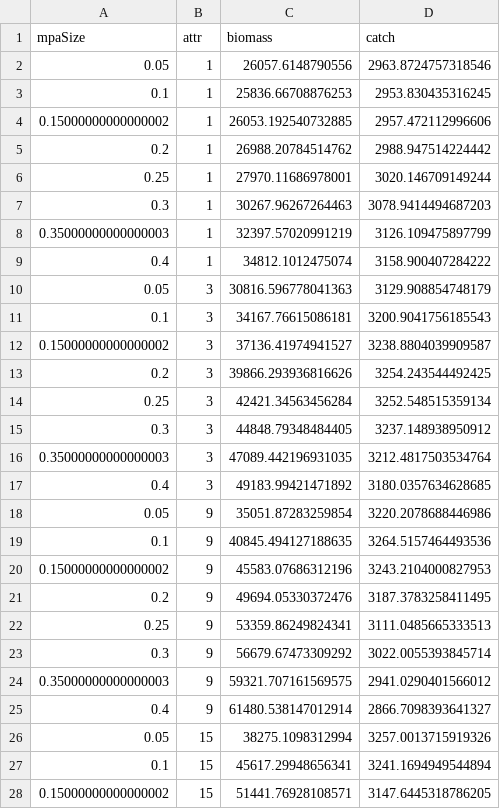
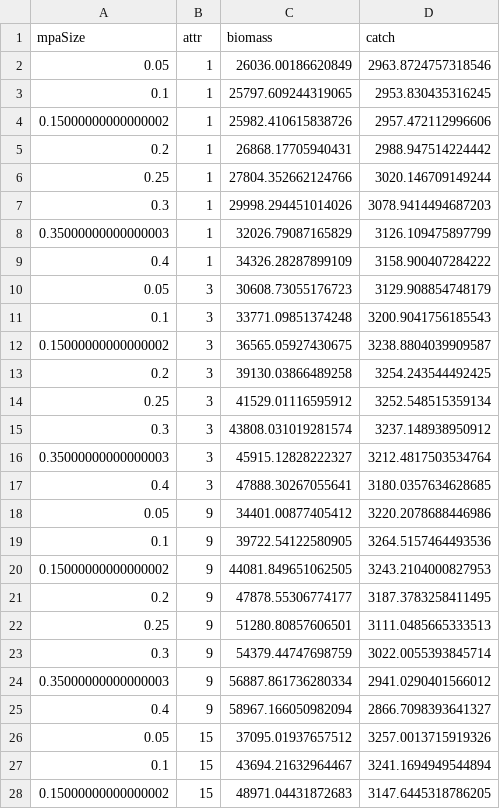
Before and after one commit to couture322/oceanFarms, a CSV file: runs/constantEffortMSY/farmEq_msAttCEXSm.csv, drawn as a sheet; only a part is shown; the diff covers the shown part only.

```diff
--- a/runs/constantEffortMSY/farmEq_msAttCEXSm.csv
+++ b/runs/constantEffortMSY/farmEq_msAttCEXSm.csv
@@ -1,28 +1,28 @@
 mpaSize,attr,biomass,catch
-0.05,1,26057.6148790556,2963.8724757318546
-0.1,1,25836.66708876253,2953.830435316245
-0.15000000000000002,1,26053.192540732885,2957.472112996606
-0.2,1,26988.20784514762,2988.947514224442
-0.25,1,27970.11686978001,3020.146709149244
-0.3,1,30267.96267264463,3078.9414494687203
-0.35000000000000003,1,32397.57020991219,3126.109475897799
-0.4,1,34812.1012475074,3158.900407284222
-0.05,3,30816.596778041363,3129.908854748179
-0.1,3,34167.76615086181,3200.9041756185543
-0.15000000000000002,3,37136.41974941527,3238.8804039909587
-0.2,3,39866.293936816626,3254.243544492425
-0.25,3,42421.34563456284,3252.548515359134
-0.3,3,44848.79348484405,3237.148938950912
-0.35000000000000003,3,47089.442196931035,3212.4817503534764
-0.4,3,49183.99421471892,3180.0357634628685
-0.05,9,35051.87283259854,3220.2078688446986
-0.1,9,40845.494127188635,3264.5157464493536
-0.15000000000000002,9,45583.07686312196,3243.2104000827953
-0.2,9,49694.05330372476,3187.3783258411495
-0.25,9,53359.86249824341,3111.0485665333513
-0.3,9,56679.67473309292,3022.0055393845714
-0.35000000000000003,9,59321.707161569575,2941.0290401566012
-0.4,9,61480.538147012914,2866.7098393641327
-0.05,15,38275.1098312994,3257.0013715919326
-0.1,15,45617.29948656341,3241.1694949544894
-0.15000000000000002,15,51441.76928108571,3147.6445318786205
+0.05,1,26036.00186620849,2963.8724757318546
+0.1,1,25797.609244319065,2953.830435316245
+0.15000000000000002,1,25982.410615838726,2957.472112996606
+0.2,1,26868.17705940431,2988.947514224442
+0.25,1,27804.352662124766,3020.146709149244
+0.3,1,29998.294451014026,3078.9414494687203
+0.35000000000000003,1,32026.79087165829,3126.109475897799
+0.4,1,34326.28287899109,3158.900407284222
+0.05,3,30608.73055176723,3129.908854748179
+0.1,3,33771.09851374248,3200.9041756185543
+0.15000000000000002,3,36565.05927430675,3238.8804039909587
+0.2,3,39130.03866489258,3254.243544492425
+0.25,3,41529.01116595912,3252.548515359134
+0.3,3,43808.031019281574,3237.148938950912
+0.35000000000000003,3,45915.12828222327,3212.4817503534764
+0.4,3,47888.30267055641,3180.0357634628685
+0.05,9,34401.00877405412,3220.2078688446986
+0.1,9,39722.54122580905,3264.5157464493536
+0.15000000000000002,9,44081.849651062505,3243.2104000827953
+0.2,9,47878.55306774177,3187.3783258411495
+0.25,9,51280.80857606501,3111.0485665333513
+0.3,9,54379.44747698759,3022.0055393845714
+0.35000000000000003,9,56887.861736280334,2941.0290401566012
+0.4,9,58967.166050982094,2866.7098393641327
+0.05,15,37095.01937657512,3257.0013715919326
+0.1,15,43694.21632964467,3241.1694949544894
+0.15000000000000002,15,48971.04431872683,3147.6445318786205
```
Also changed, not shown: 5 edited cells elsewhere in this file, runs/constantEffortMSY/farmEq_msAttCELg.csv, runs/constantEffortMSY/timeJattCE_perc.csv, 6 other files.
